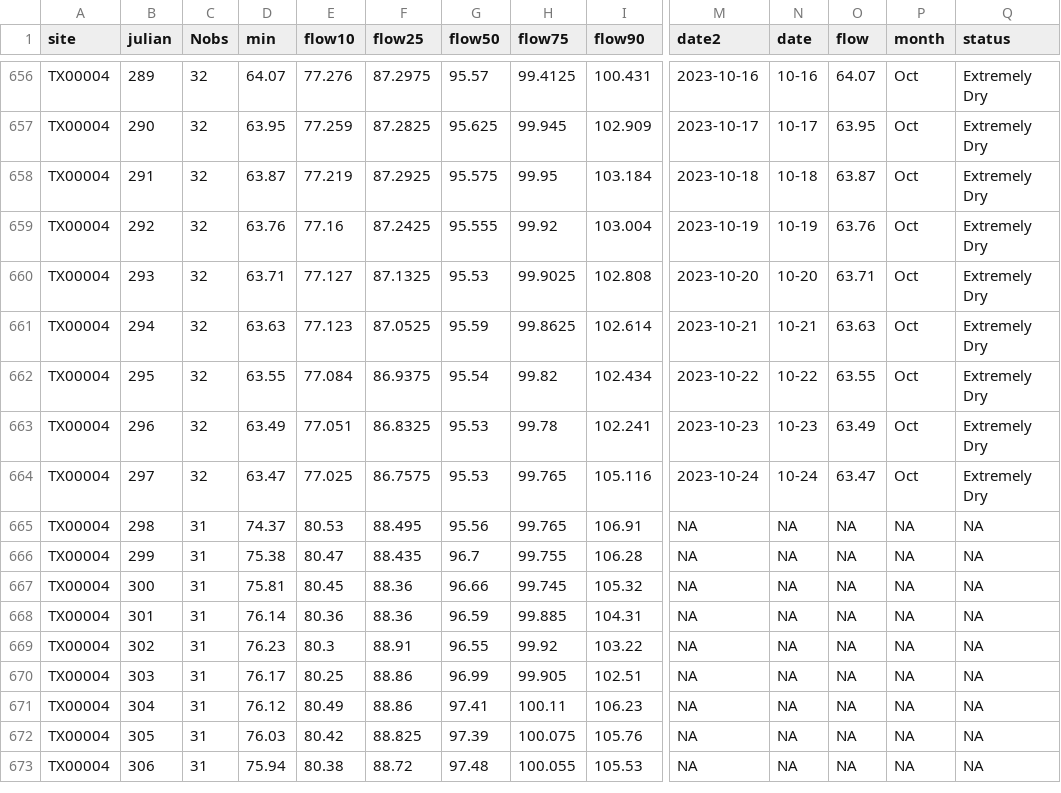
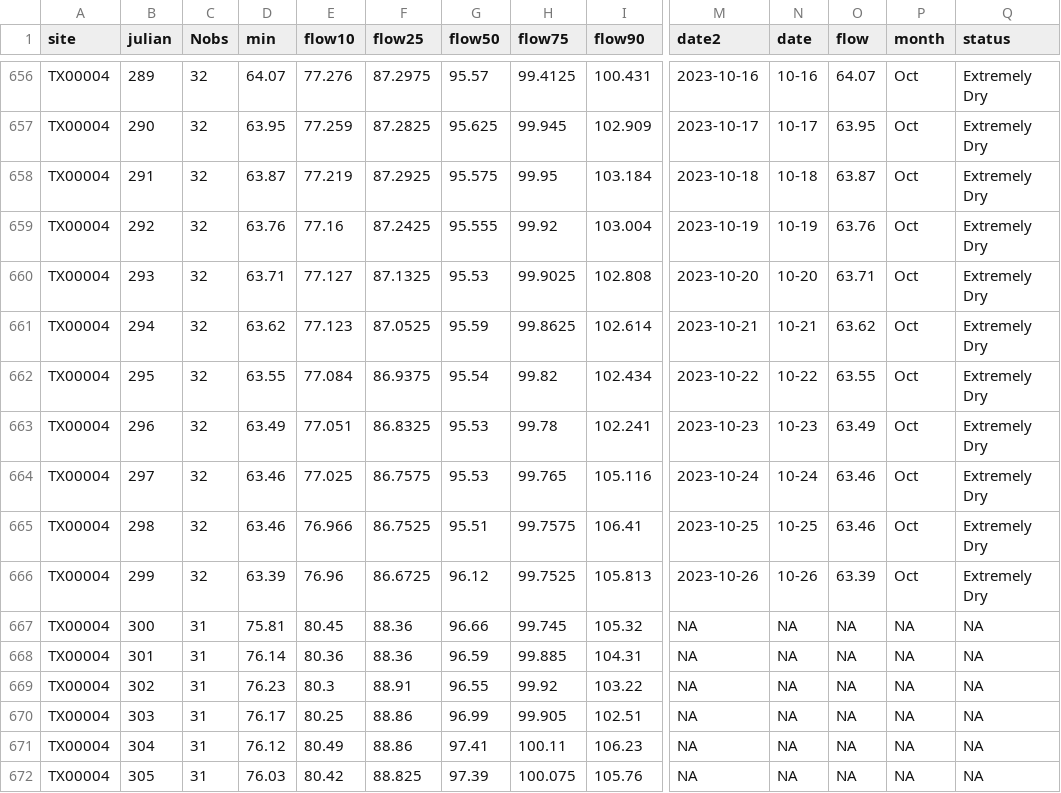
Before and after one commit to dathere/boerne-dashboard, a CSV file: boerne-water-supply/data/reservoirs/all_reservoir_stats.csv, drawn as a sheet; only a part is shown, gaps mark what is left out; the shorter side is filled out with more unchanged rows; the diff covers the shown part only; the diff names each change by its address in the sheet, - before the commit and + after, or states it on an @@ line.

```diff
--- a/boerne-water-supply/data/reservoirs/all_reservoir_stats.csv
+++ b/boerne-water-supply/data/reservoirs/all_reservoir_stats.csv
-D661 (min): 63.63
+D661 (min): 63.62
-O661 (flow): 63.63
+O661 (flow): 63.62
-D664 (min): 63.47
+D664 (min): 63.46
-O664 (flow): 63.47
+O664 (flow): 63.46
-C665:C666 (Nobs): 31
+C665:C666 (Nobs): 32
-D665 (min): 74.37
+D665 (min): 63.46
-E665 (flow10): 80.53
+E665 (flow10): 76.966
-F665 (flow25): 88.495
+F665 (flow25): 86.7525
-G665 (flow50): 95.56
+G665 (flow50): 95.51
-H665 (flow75): 99.765
+H665 (flow75): 99.7575
-I665 (flow90): 106.91
+I665 (flow90): 106.41
-M665 (date2): NA
+M665 (date2): 2023-10-25
-N665 (date): NA
+N665 (date): 10-25
-O665 (flow): NA
+O665 (flow): 63.46
-P665:P666 (month): NA
+P665:P666 (month): Oct
-Q665:Q666 (status): NA
+Q665:Q666 (status): Extremely Dry
-D666 (min): 75.38
+D666 (min): 63.39
-E666 (flow10): 80.47
+E666 (flow10): 76.96
-F666 (flow25): 88.435
+F666 (flow25): 86.6725
-G666 (flow50): 96.7
+G666 (flow50): 96.12
-H666 (flow75): 99.755
+H666 (flow75): 99.7525
-I666 (flow90): 106.28
+I666 (flow90): 105.813
-M666 (date2): NA
+M666 (date2): 2023-10-26
-N666 (date): NA
+N666 (date): 10-26
-O666 (flow): NA
+O666 (flow): 63.39
```
Also changed, not shown: 61 edited cells elsewhere in this file, boerne-water-supply/data/pcp/all_pcp_months_total.csv, boerne-water-supply/data/streamflow/all_stream_data.csv, 6 other files.
